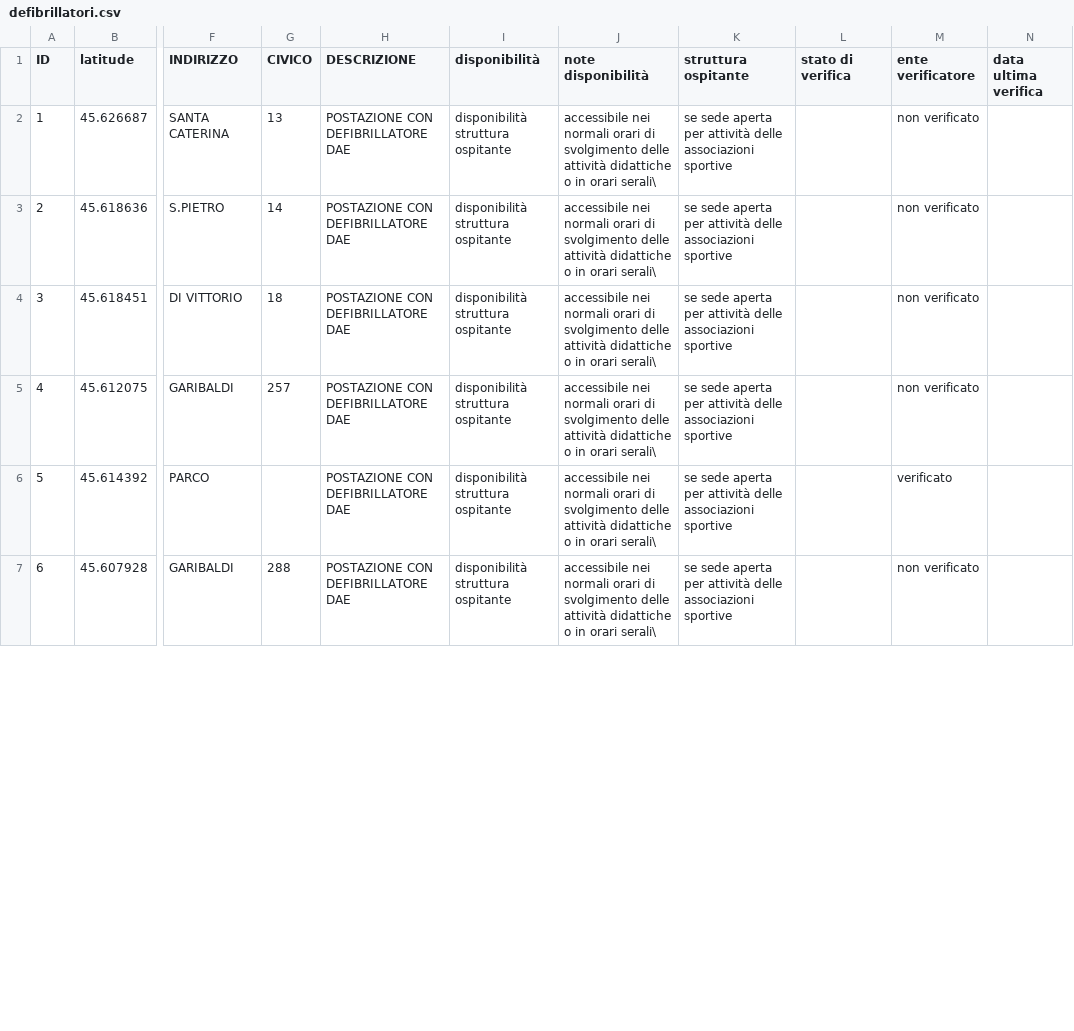
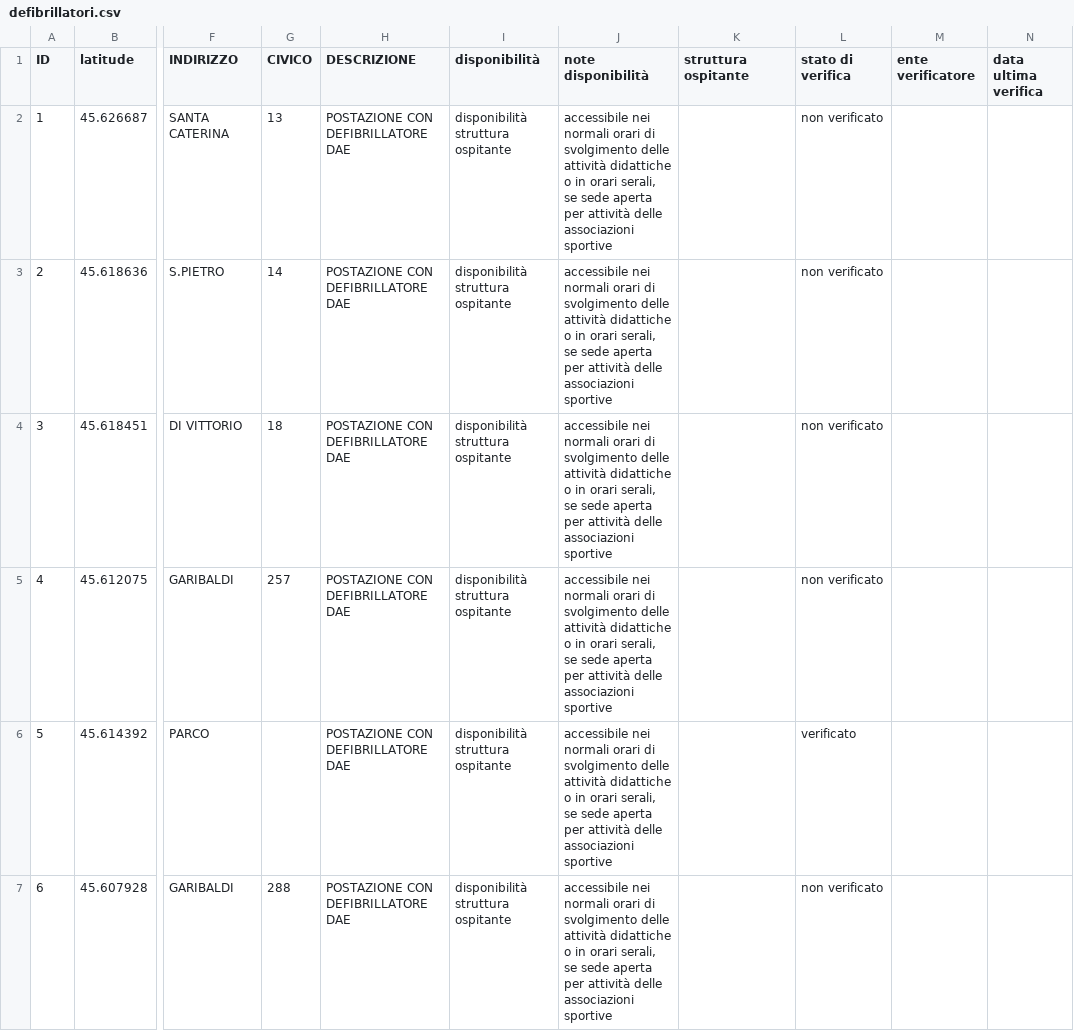
Before and after one commit to comune-desio/opendata, a CSV file: defibrillatori.csv, drawn as a sheet; only a part is shown, gaps mark what is left out; the diff covers the shown part only; the diff names each change by its address in the sheet, - before the commit and + after, or states it on an @@ line.

Commit message:
risolve la presenza delle virgole nel CSV

```diff
--- a/defibrillatori.csv
+++ b/defibrillatori.csv
-J2:J7 (note disponibilità): …in orari serali\
+J2:J7 (note disponibilità): …in orari serali, se sede aperta per attività delle associazioni sportive
-K2:K7 (struttura ospitante): se sede aperta per attività delle associazioni sportive
+K2:K7 (struttura ospitante): (empty)
-L2:L5 (stato di verifica): (empty)
+L2:L5 (stato di verifica): non verificato
-M2:M5 (ente verificatore): non verificato
+M2:M5 (ente verificatore): (empty)
-L6 (stato di verifica): (empty)
+L6 (stato di verifica): verificato
-M6 (ente verificatore): verificato
+M6 (ente verificatore): (empty)
-L7 (stato di verifica): (empty)
+L7 (stato di verifica): non verificato
-M7 (ente verificatore): non verificato
+M7 (ente verificatore): (empty)
```
Also changed, not shown: 72 edited cells elsewhere in this file.
